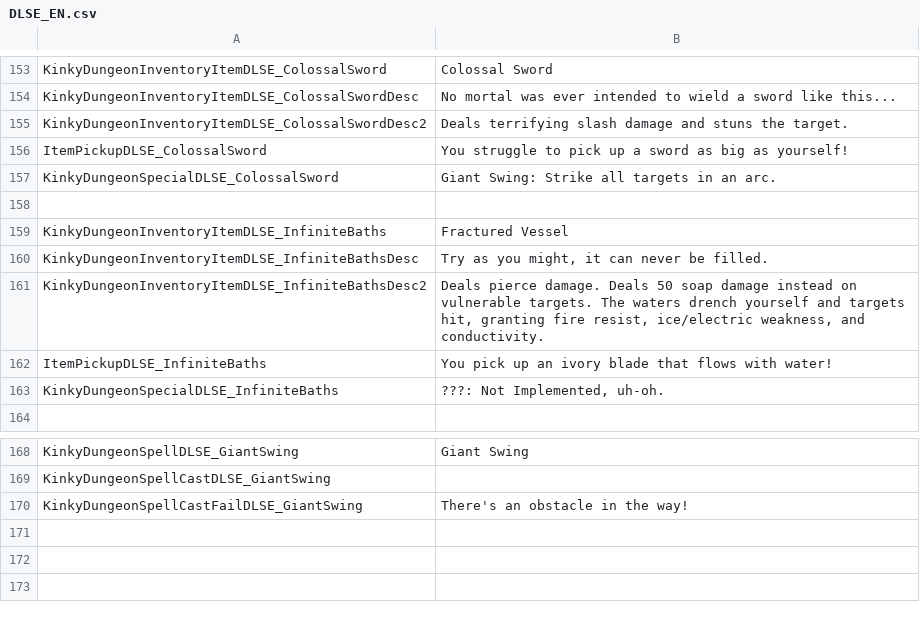
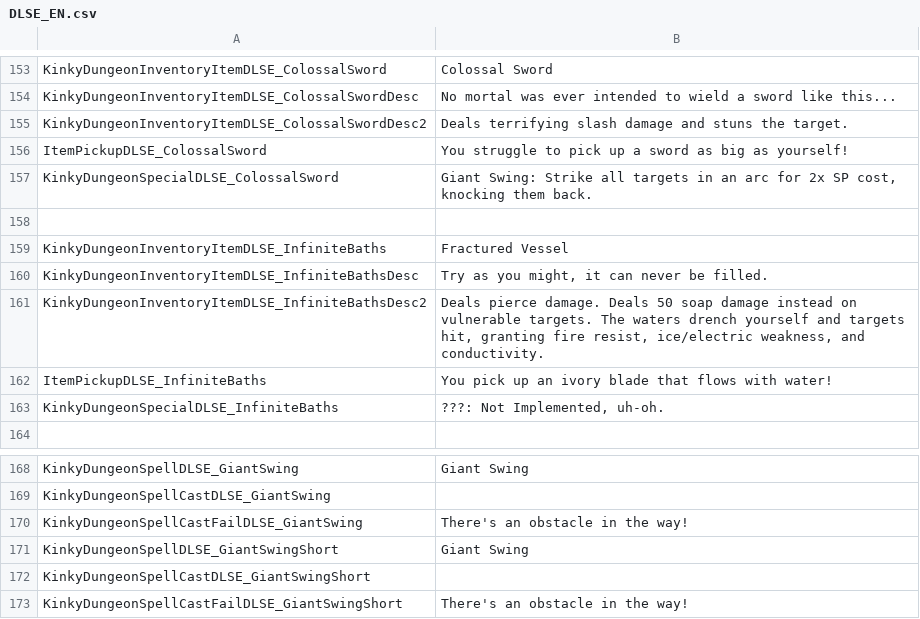
Before and after one commit to dollliandra/DollLiaToyBox, a CSV file: Translations/DLSE_EN.csv, drawn as a sheet; only a part is shown, gaps mark what is left out.

Commit message:
Colossal Sword Giant Swing knocks back.

```diff
--- a/Translations/DLSE_EN.csv
+++ b/Translations/DLSE_EN.csv
@@ -156,3 +156,3 @@ KinkyDungeonInventoryItemDLSE_ColossalSwordDesc2,"Deals terrifying slash damage
 ItemPickupDLSE_ColossalSword,"You struggle to pick up a sword as big as yourself!"
-KinkyDungeonSpecialDLSE_ColossalSword,"Giant Swing: Strike all targets in an arc."
+KinkyDungeonSpecialDLSE_ColossalSword,"Giant Swing: Strike all targets in an arc for 2x SP cost, knocking them back."
 
@@ -170 +170,4 @@ KinkyDungeonSpellCastDLSE_GiantSwing,
 KinkyDungeonSpellCastFailDLSE_GiantSwing,"There's an obstacle in the way!"
+KinkyDungeonSpellDLSE_GiantSwingShort,"Giant Swing"
+KinkyDungeonSpellCastDLSE_GiantSwingShort,
+KinkyDungeonSpellCastFailDLSE_GiantSwingShort,"There's an obstacle in the way!"
```
Also changed, not shown: 1 other file.
